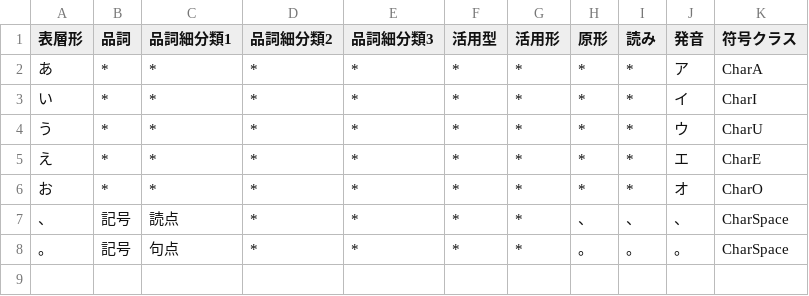
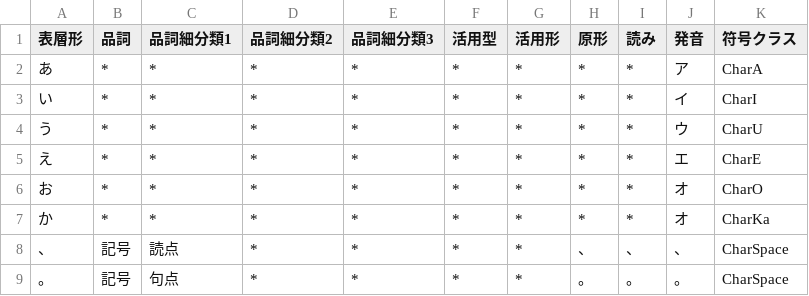
Before and after one commit to Wyess/text2shorthand, a CSV file: text2shorthand/shorthand/waseda/dictionary.csv, drawn as a sheet; the diff names each change by its address in the sheet, - before the commit and + after, or states it on an @@ line.

Commit message:
Added CharKa

```diff
--- a/text2shorthand/shorthand/waseda/dictionary.csv
+++ b/text2shorthand/shorthand/waseda/dictionary.csv
+row 7: か | * | * | * | * | * | * | * | * | オ | CharKa
```
Also changed, not shown: 2 other files.
